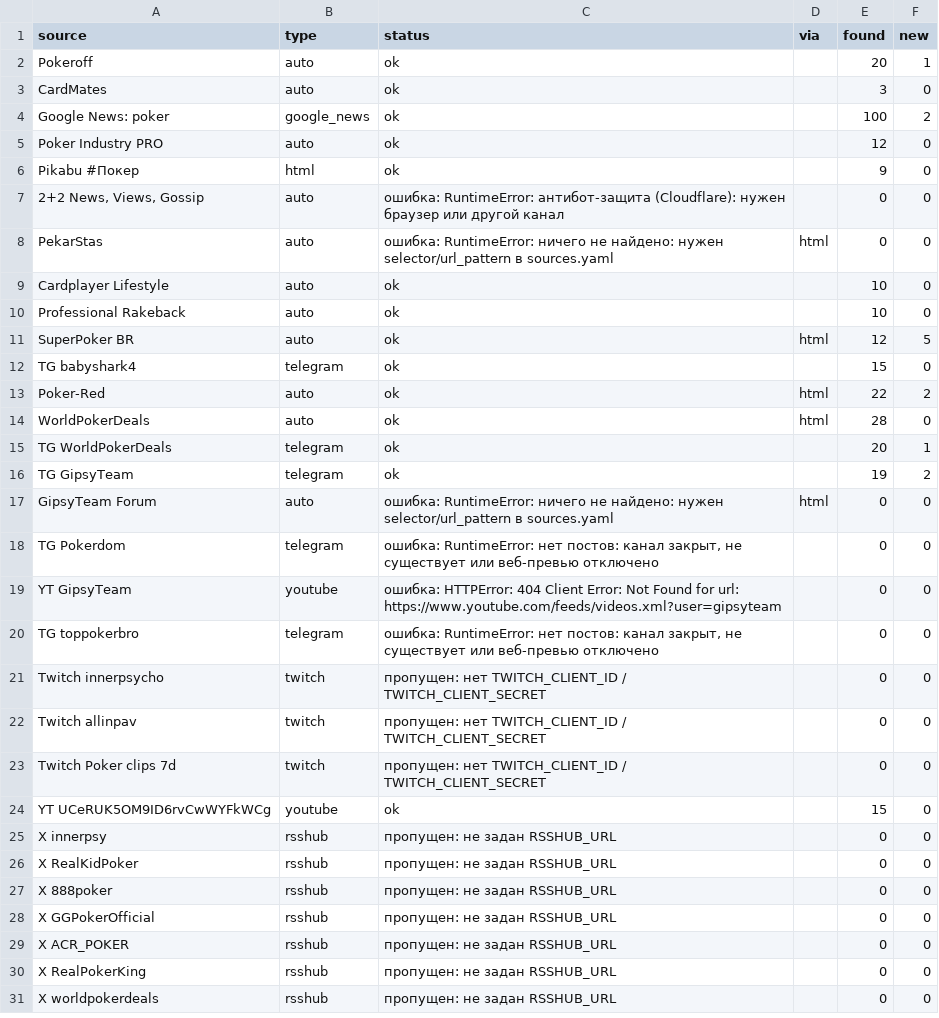
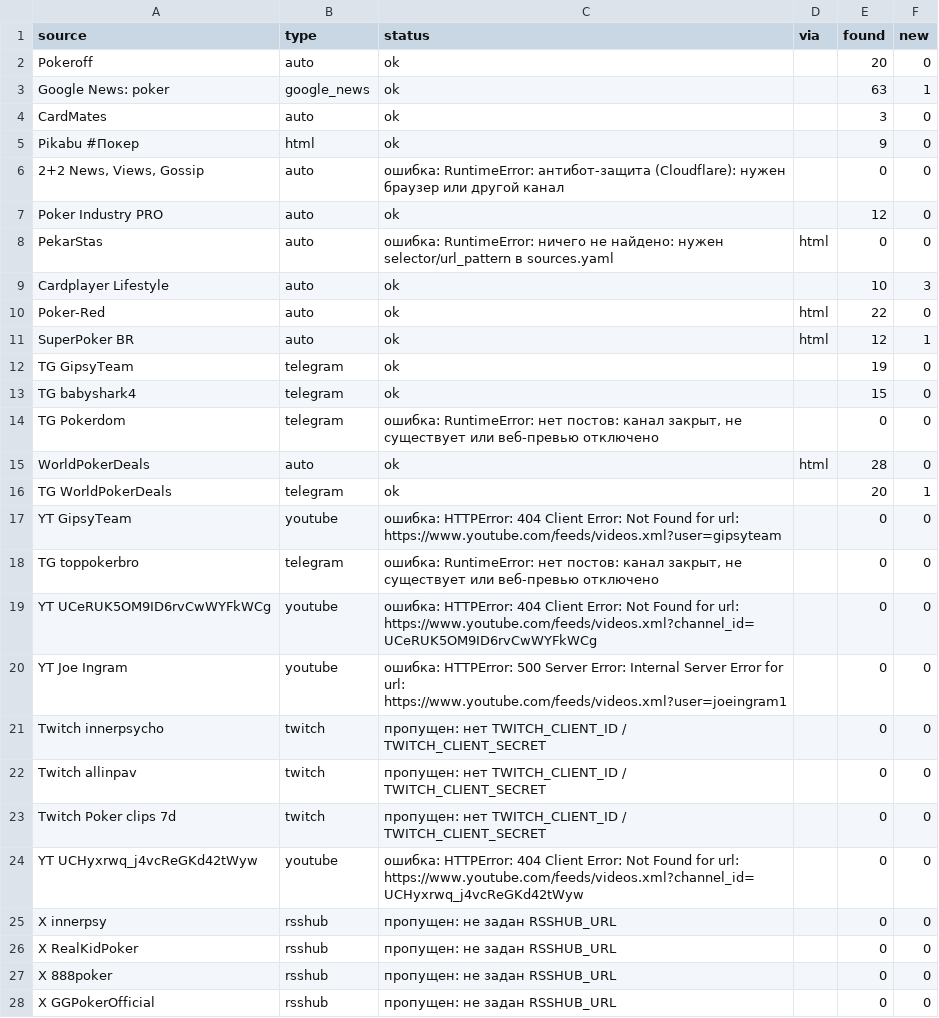
Before and after one commit to marta702/pokeroff-news, a CSV file: out/last_run_status.csv, drawn as a sheet; only a part is shown; the shorter side is filled out with more unchanged rows; the diff covers the shown part only.

```diff
--- a/out/last_run_status.csv
+++ b/out/last_run_status.csv
@@ -1,21 +1,21 @@
 source,type,status,via,found,new
-Pokeroff,auto,ok,,20,1
+Pokeroff,auto,ok,,20,0
+Google News: poker,google_news,ok,,63,1
 CardMates,auto,ok,,3,0
-Google News: poker,google_news,ok,,100,2
-Poker Industry PRO,auto,ok,,12,0
 Pikabu #Покер,html,ok,,9,0
 "2+2 News, Views, Gossip",auto,ошибка: RuntimeError: антибот-защита (Cloudflare): нужен браузер или другой канал,,0,0
+Poker Industry PRO,auto,ok,,12,0
 PekarStas,auto,ошибка: RuntimeError: ничего не найдено: нужен selector/url_pattern в sources.yaml,html,0,0
-Cardplayer Lifestyle,auto,ok,,10,0
-Professional Rakeback,auto,ok,,10,0
-SuperPoker BR,auto,ok,html,12,5
+Cardplayer Lifestyle,auto,ok,,10,3
+Poker-Red,auto,ok,html,22,0
+SuperPoker BR,auto,ok,html,12,1
+TG GipsyTeam,telegram,ok,,19,0
 TG babyshark4,telegram,ok,,15,0
-Poker-Red,auto,ok,html,22,2
+TG Pokerdom,telegram,"ошибка: RuntimeError: нет постов: канал закрыт, не существует или веб-превью отключено",,0,0
 WorldPokerDeals,auto,ok,html,28,0
 TG WorldPokerDeals,telegram,ok,,20,1
-TG GipsyTeam,telegram,ok,,19,2
-GipsyTeam Forum,auto,ошибка: RuntimeError: ничего не найдено: нужен selector/url_pattern в sources.yaml,html,0,0
-TG Pokerdom,telegram,"ошибка: RuntimeError: нет постов: канал закрыт, не существует или веб-превью отключено",,0,0
 YT GipsyTeam,youtube,ошибка: HTTPError: 404 Client Error: Not Found for url: https://www.youtube.com/feeds/videos.xml?user=gipsyteam,,0,0
 TG toppokerbro,telegram,"ошибка: RuntimeError: нет постов: канал закрыт, не существует или веб-превью отключено",,0,0
+YT UCeRUK5OM9ID6rvCwWYFkWCg,youtube,ошибка: HTTPError: 404 Client Error: Not Found for url: https://www.youtube.com/feeds/videos.xml?channel_id=UCeRUK5OM9ID6rvCwWYFkWCg,,0,0
+YT Joe Ingram,youtube,ошибка: HTTPError: 500 Server Error: Internal Server Error for url: https://www.youtube.com/feeds/videos.xml?user=joeingram1,,0,0
 Twitch innerpsycho,twitch,пропущен: нет TWITCH_CLIENT_ID / TWITCH_CLIENT_SECRET,,0,0
@@ -23,3 +23,3 @@ Twitch allinpav,twitch,пропущен: нет TWITCH_CLIENT_ID / TWITCH_CLIENT
 Twitch Poker clips 7d,twitch,пропущен: нет TWITCH_CLIENT_ID / TWITCH_CLIENT_SECRET,,0,0
-YT UCeRUK5OM9ID6rvCwWYFkWCg,youtube,ok,,15,0
+YT UCHyxrwq_j4vcReGKd42tWyw,youtube,ошибка: HTTPError: 404 Client Error: Not Found for url: https://www.youtube.com/feeds/videos.xml?channel_id=UCHyxrwq_j4vcReGKd42tWyw,,0,0
 X innerpsy,rsshub,пропущен: не задан RSSHUB_URL,,0,0
```
Also changed, not shown: 3 added rows, 3 removed rows, 1 moved row and 1 edited cell elsewhere in this file, 2 other files.
